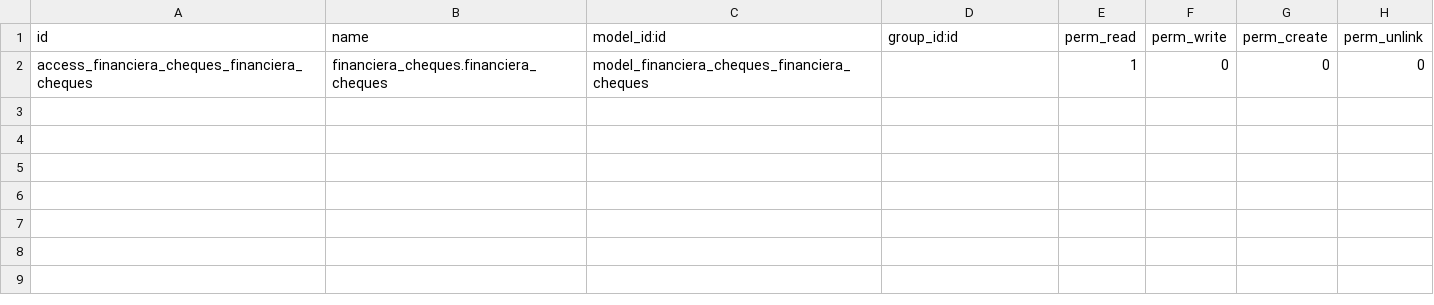
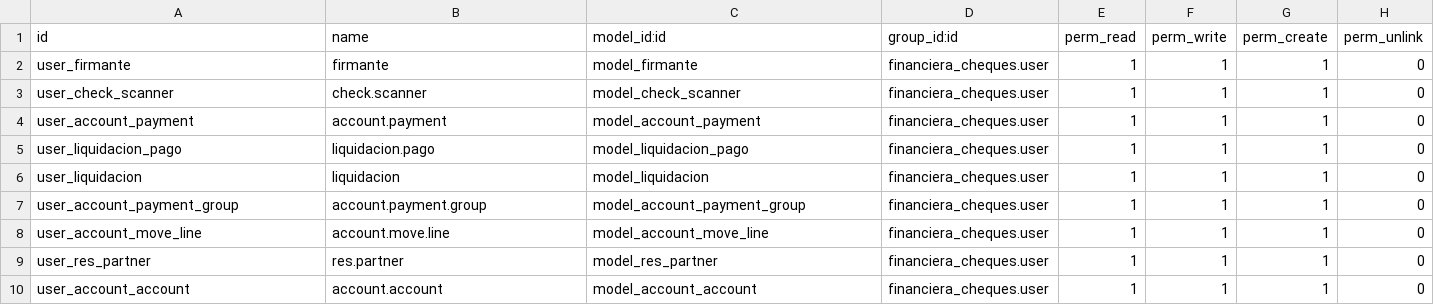
Before and after one commit to levislibra/financiera_cheques, a CSV file: security/ir.model.access.csv, drawn as a sheet; removed rows and columns are numbered as before the commit, all else as after; the diff names each change by its address in the sheet, - before the commit and + after, or states it on an @@ line.

```diff
--- a/security/ir.model.access.csv
+++ b/security/ir.model.access.csv
-row 2: access_financiera_cheques_financiera_cheques | financiera_cheques.financiera_cheques | model_financiera_cheques_financiera_cheques |  | 1 | 0 | 0 | 0
+row 2: user_firmante | firmante | model_firmante | financiera_cheques.user | 1 | 1 | 1 | 0
+row 3: user_check_scanner | check.scanner | model_check_scanner | financiera_cheques.user | 1 | 1 | 1 | 0
+row 4: user_account_payment | account.payment | model_account_payment | financiera_cheques.user | 1 | 1 | 1 | 0
+row 5: user_liquidacion_pago | liquidacion.pago | model_liquidacion_pago | financiera_cheques.user | 1 | 1 | 1 | 0
+row 6: user_liquidacion | liquidacion | model_liquidacion | financiera_cheques.user | 1 | 1 | 1 | 0
+row 7: user_account_payment_group | account.payment.group | model_account_payment_group | financiera_cheques.user | 1 | 1 | 1 | 0
+row 8: user_account_move_line | account.move.line | model_account_move_line | financiera_cheques.user | 1 | 1 | 1 | 0
+row 9: user_res_partner | res.partner | model_res_partner | financiera_cheques.user | 1 | 1 | 1 | 0
+row 10: user_account_account | account.account | model_account_account | financiera_cheques.user | 1 | 1 | 1 | 0
```
Also changed, not shown: 4 other files.
